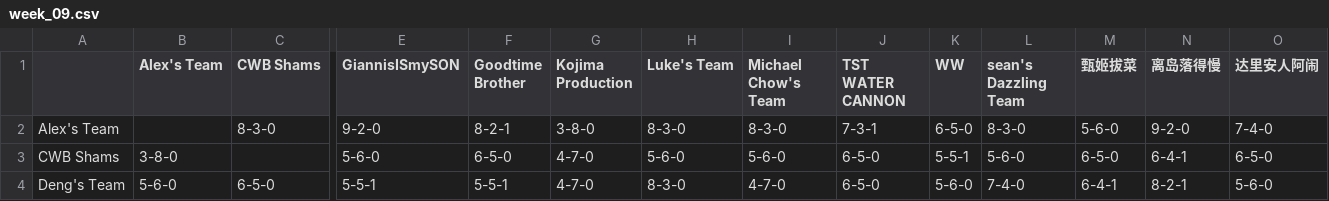
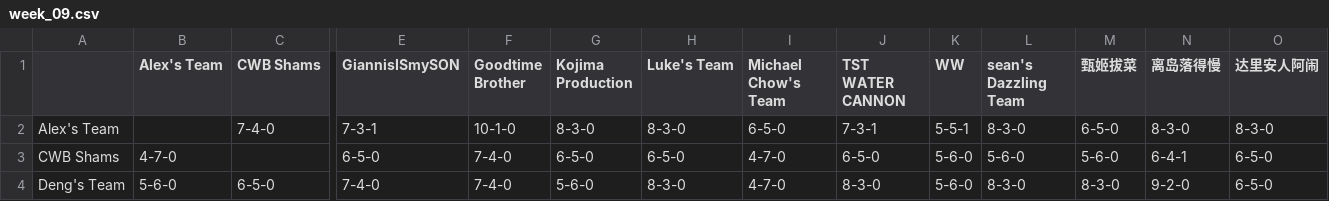
Before and after one commit to williamww19/fantasy, a CSV file: data/league_13648/weekly_summary/week_09.csv, drawn as a sheet; only a part is shown, gaps mark what is left out; the diff covers the shown part only; the diff names each change by its address in the sheet, - before the commit and + after, or states it on an @@ line.

```diff
--- a/data/league_13648/weekly_summary/week_09.csv
+++ b/data/league_13648/weekly_summary/week_09.csv
-C2 (CWB Shams): 8-3-0
+C2 (CWB Shams): 7-4-0
-E2 (GiannisISmySON): 9-2-0
+E2 (GiannisISmySON): 7-3-1
-F2 (Goodtime Brother): 8-2-1
+F2 (Goodtime Brother): 10-1-0
-G2 (Kojima Production): 3-8-0
+G2 (Kojima Production): 8-3-0
-I2 (Michael Chow's Team): 8-3-0
+I2 (Michael Chow's Team): 6-5-0
-K2 (WW): 6-5-0
+K2 (WW): 5-5-1
-M2 (甄姬拔菜): 5-6-0
+M2 (甄姬拔菜): 6-5-0
-N2 (离岛落得慢): 9-2-0
+N2 (离岛落得慢): 8-3-0
-O2 (达里安人阿闹): 7-4-0
+O2 (达里安人阿闹): 8-3-0
-B3 (Alex's Team): 3-8-0
+B3 (Alex's Team): 4-7-0
-E3 (GiannisISmySON): 5-6-0
+E3 (GiannisISmySON): 6-5-0
-F3 (Goodtime Brother): 6-5-0
+F3 (Goodtime Brother): 7-4-0
-G3 (Kojima Production): 4-7-0
+G3 (Kojima Production): 6-5-0
-H3 (Luke's Team): 5-6-0
+H3 (Luke's Team): 6-5-0
-I3 (Michael Chow's Team): 5-6-0
+I3 (Michael Chow's Team): 4-7-0
-K3 (WW): 5-5-1
+K3 (WW): 5-6-0
-M3 (甄姬拔菜): 6-5-0
+M3 (甄姬拔菜): 5-6-0
-E4 (GiannisISmySON): 5-5-1
+E4 (GiannisISmySON): 7-4-0
-F4 (Goodtime Brother): 5-5-1
+F4 (Goodtime Brother): 7-4-0
-G4 (Kojima Production): 4-7-0
+G4 (Kojima Production): 5-6-0
-J4 (TST WATER CANNON): 6-5-0
+J4 (TST WATER CANNON): 8-3-0
-L4 (sean's Dazzling Team): 7-4-0
+L4 (sean's Dazzling Team): 8-3-0
-M4 (甄姬拔菜): 6-4-1
+M4 (甄姬拔菜): 8-3-0
-N4 (离岛落得慢): 8-2-1
+N4 (离岛落得慢): 9-2-0
-O4 (达里安人阿闹): 5-6-0
+O4 (达里安人阿闹): 6-5-0
```
Also changed, not shown: 105 edited cells elsewhere in this file, data/league_13648/weekly_stats/week_09.csv, data/league_33203/weekly_stats/week_09.csv, 4 other files.
